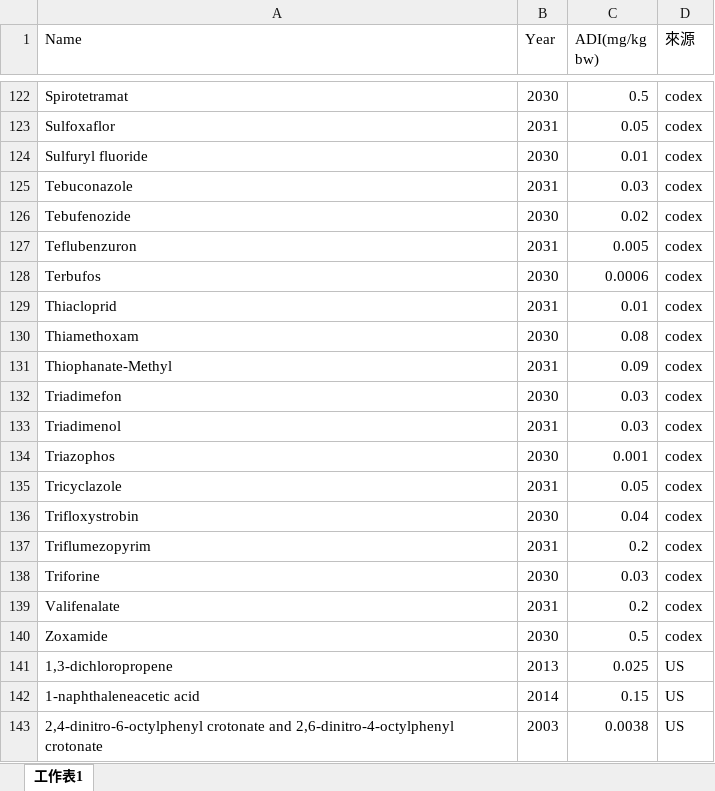
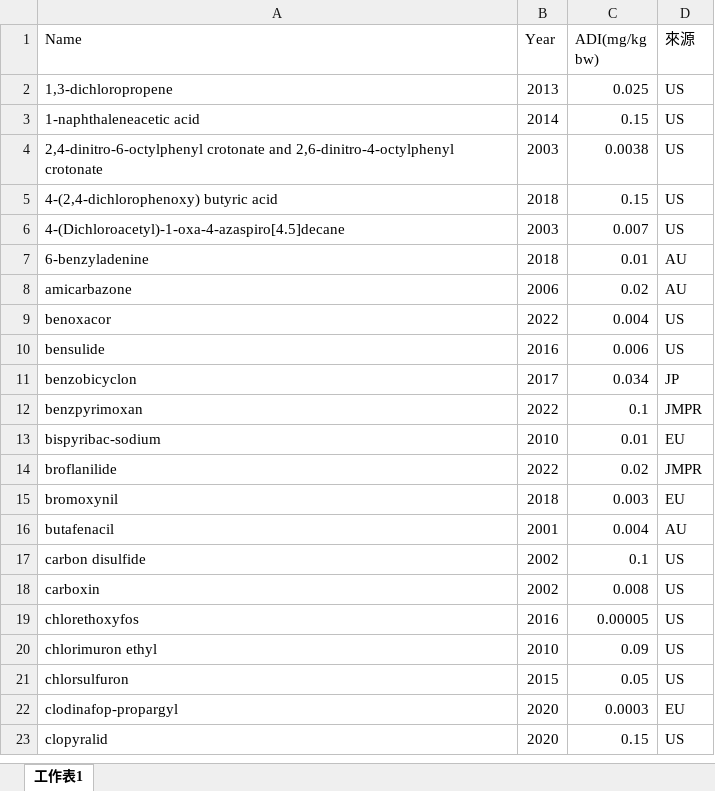
Before and after one commit to a20068309-dog/mrl-risk-system, an Excel workbook: public/aditest.xlsx, sheet 工作表1, drawn as a sheet; only a part is shown, gaps mark what is left out; the shorter side is filled out with more unchanged rows; values as stored, in another font and other column widths than the file's, no borders; the diff covers the shown part only; the diff names each change by its address in the sheet, - before the commit and + after, or states it on an @@ line.

```diff
--- a/public/aditest.xlsx (sheet 工作表1)
+++ b/public/aditest.xlsx (sheet 工作表1)
-row 122: Spirotetramat | 2030 | 0.5 | codex
-row 123: Sulfoxaflor | 2031 | 0.05 | codex
-row 124: Sulfuryl fluoride | 2030 | 0.01 | codex
-row 125: Tebuconazole | 2031 | 0.03 | codex
-row 126: Tebufenozide | 2030 | 0.02 | codex
-row 127: Teflubenzuron | 2031 | 0.005 | codex
-row 128: Terbufos | 2030 | 0.0006 | codex
-row 129: Thiacloprid | 2031 | 0.01 | codex
-row 130: Thiamethoxam | 2030 | 0.08 | codex
-row 131: Thiophanate-Methyl | 2031 | 0.09 | codex
-row 132: Triadimefon | 2030 | 0.03 | codex
-row 133: Triadimenol | 2031 | 0.03 | codex
-row 134: Triazophos | 2030 | 0.001 | codex
-row 135: Tricyclazole | 2031 | 0.05 | codex
-row 136: Trifloxystrobin | 2030 | 0.04 | codex
-row 137: Triflumezopyrim | 2031 | 0.2 | codex
-row 138: Triforine | 2030 | 0.03 | codex
-row 139: Valifenalate | 2031 | 0.2 | codex
-row 140: Zoxamide | 2030 | 0.5 | codex
```
Also changed, not shown: 120 removed rows elsewhere in this sheet, public/residuedefinition.xlsx, 10 other files.
